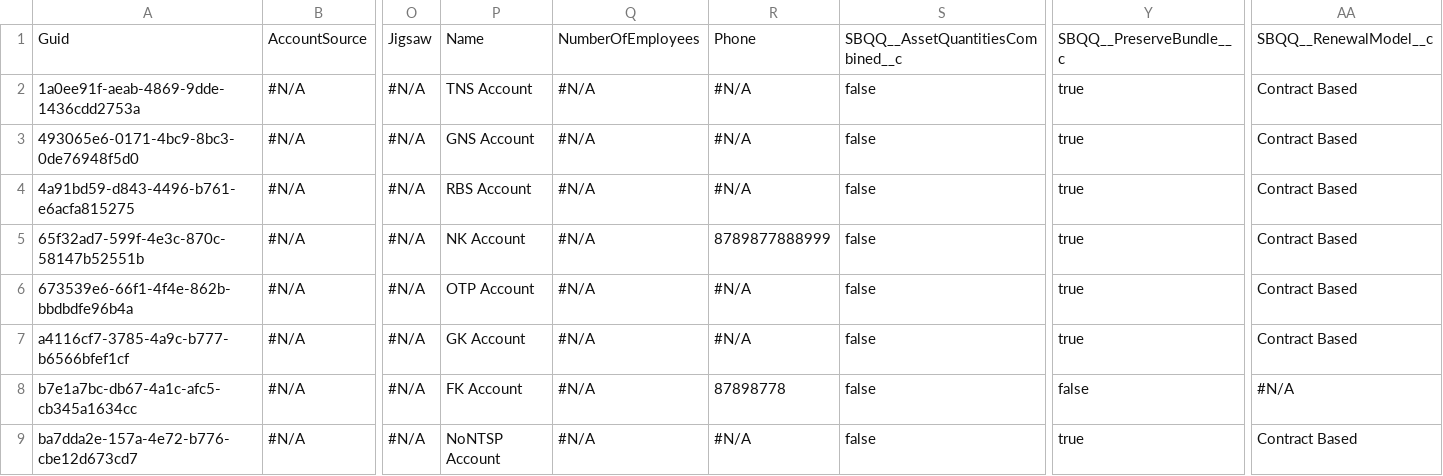
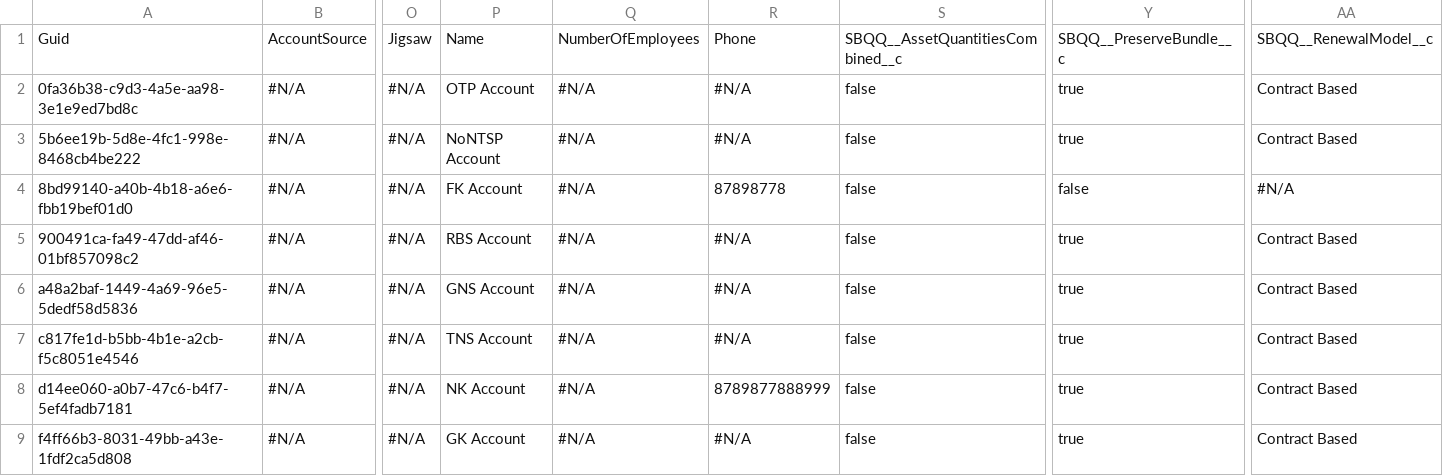
Before and after one commit to Prodlymoover/CPQTest13, a CSV file: Account.csv, drawn as a sheet; only a part is shown, gaps mark what is left out; the diff names each change by its address in the sheet, - before the commit and + after, or states it on an @@ line.

Commit message:
Initializing control org data into the repository

```diff
--- a/Account.csv
+++ b/Account.csv
-A2: 1a0ee91f-aeab-4869-9dde-1436cdd2753a
+A2: 0fa36b38-c9d3-4a5e-aa98-3e1e9ed7bd8c
-P2: TNS Account
+P2: OTP Account
-A3: 493065e6-0171-4bc9-8bc3-0de76948f5d0
+A3: 5b6ee19b-5d8e-4fc1-998e-8468cb4be222
-P3: GNS Account
+P3: NoNTSP Account
-A4: 4a91bd59-d843-4496-b761-e6acfa815275
+A4: 8bd99140-a40b-4b18-a6e6-fbb19bef01d0
-P4: RBS Account
+P4: FK Account
-R4: #N/A
+R4: 87898778
-Y4: true
+Y4: false
-AA4: Contract Based
+AA4: #N/A
-A5: 65f32ad7-599f-4e3c-870c-58147b52551b
+A5: 900491ca-fa49-47dd-af46-01bf857098c2
-P5: NK Account
+P5: RBS Account
-R5: 8789877888999
+R5: #N/A
-A6: 673539e6-66f1-4f4e-862b-bbdbdfe96b4a
+A6: a48a2baf-1449-4a69-96e5-5dedf58d5836
-P6: OTP Account
+P6: GNS Account
-A7: a4116cf7-3785-4a9c-b777-b6566bfef1cf
+A7: c817fe1d-b5bb-4b1e-a2cb-f5c8051e4546
-P7: GK Account
+P7: TNS Account
-A8: b7e1a7bc-db67-4a1c-afc5-cb345a1634cc
+A8: d14ee060-a0b7-47c6-b4f7-5ef4fadb7181
-P8: FK Account
+P8: NK Account
-R8: 87898778
+R8: 8789877888999
-Y8: false
+Y8: true
-AA8: #N/A
+AA8: Contract Based
-A9: ba7dda2e-157a-4e72-b776-cbe12d673cd7
+A9: f4ff66b3-8031-49bb-a43e-1fdf2ca5d808
-P9: NoNTSP Account
+P9: GK Account
```
Also changed, not shown: Asset.csv, Case.csv, 3 other files.
